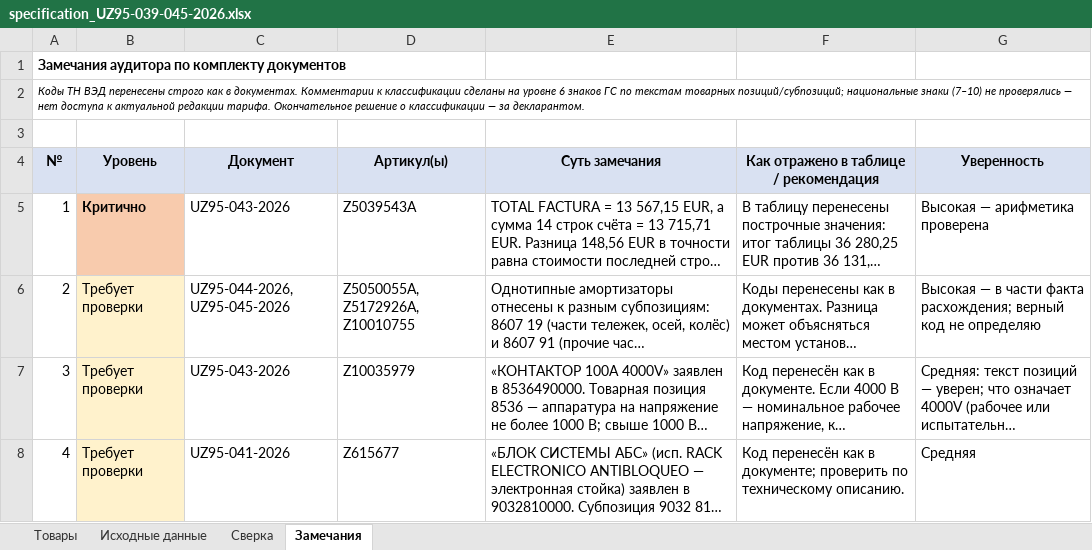
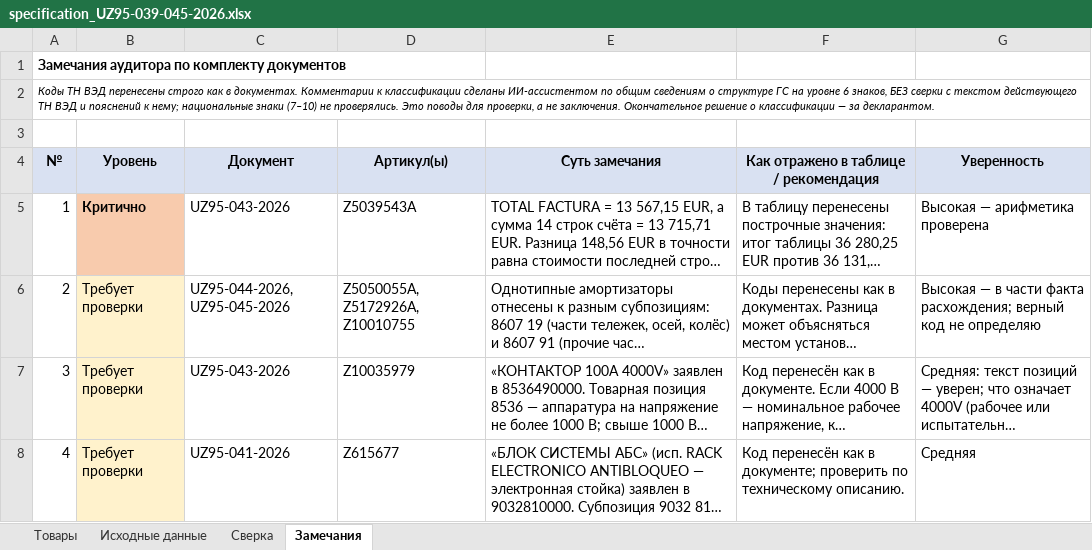
Before and after one commit to dgpdgp/customs, an Excel workbook: specification_UZ95-039-045-2026.xlsx, sheet Замечания, drawn as a sheet; only a part is shown; long unchanged cells end in …; values as stored, in another font and other column widths than the file's, no borders; the diff names each change by its address in the sheet, - before the commit and + after, or states it on an @@ line.

```diff
--- a/specification_UZ95-039-045-2026.xlsx (sheet Замечания)
+++ b/specification_UZ95-039-045-2026.xlsx (sheet Замечания)
-A2 (№): …классификации сделаны на уровне 6 знаков ГС по текстам товарных позиций/субпозиций; национальные знаки (7–10) не проверялись — нет доступа к актуальной редакции тарифа. Окончательное решение…
+A2 (№): …классификации сделаны ИИ-ассистентом по общим сведениям о структуре ГС на уровне 6 знаков, БЕЗ сверки с текстом действующего ТН ВЭД и пояснений к нему; национальные знаки (7–10) не проверялись. Это поводы для проверки, а не заключения. Окончательное решение…
```
Also changed, not shown: sheet Исходные данные, 3 other files.
